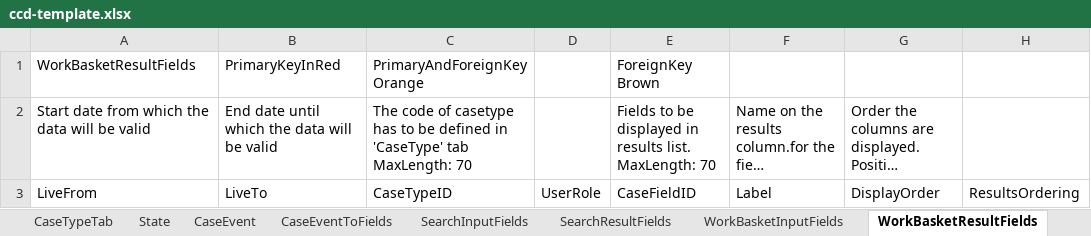
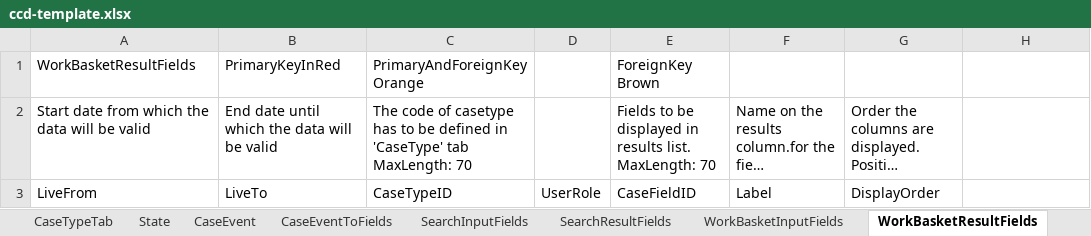
Before and after one commit to hmcts/sscs-ccd-definitions, an Excel workbook: benefit/data/ccd-template.xlsx, sheet WorkBasketResultFields, drawn as a sheet; long unchanged cells end in …; values as stored, in another font and other column widths than the file's, no borders; the diff names each change by its address in the sheet, - before the commit and + after, or states it on an @@ line.

```diff
--- a/benefit/data/ccd-template.xlsx (sheet WorkBasketResultFields)
+++ b/benefit/data/ccd-template.xlsx (sheet WorkBasketResultFields)
-H3: ResultsOrdering
+H3: (empty)
```
Also changed, not shown: 2 other files.
